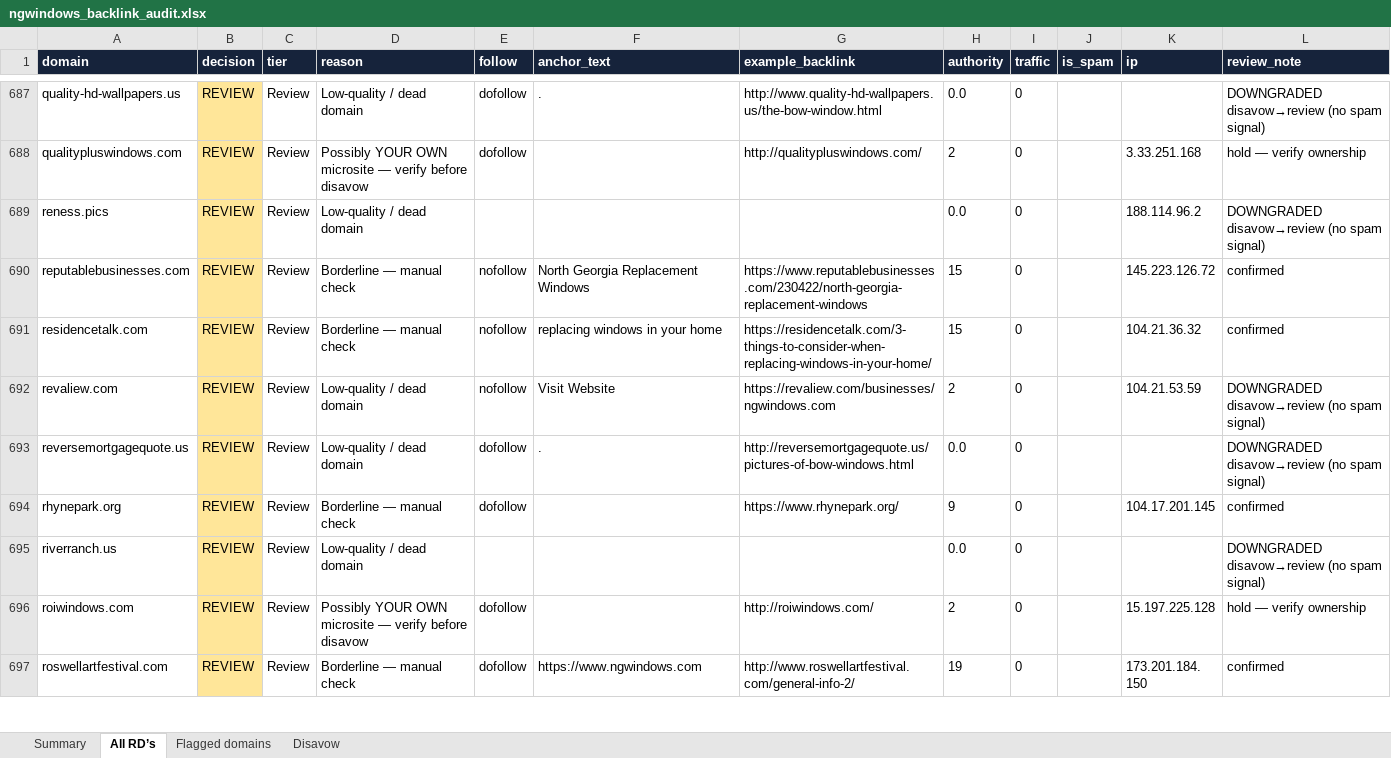
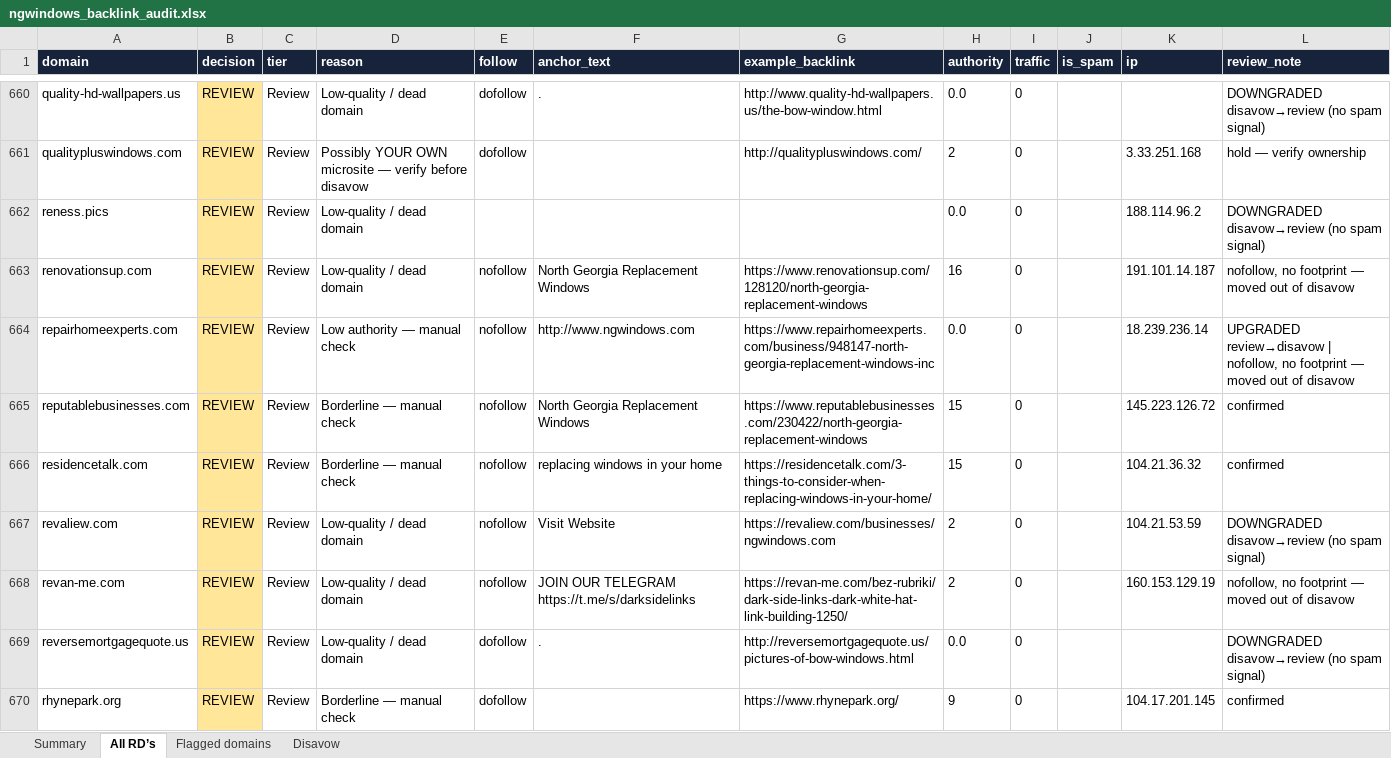
Before and after one commit to fahadahmad-ship-it/test, an Excel workbook: backlink_audit/ngwindows_backlink_audit.xlsx, sheet All RD’s, drawn as a sheet; only a part is shown, gaps mark what is left out; the shorter side is filled out with more unchanged rows; values as stored, in another font and other column widths than the file's, no borders; the diff covers the shown part only; the diff names each change by its address in the sheet, - before the commit and + after, or states it on an @@ line.

```diff
--- a/backlink_audit/ngwindows_backlink_audit.xlsx (sheet All RD’s)
+++ b/backlink_audit/ngwindows_backlink_audit.xlsx (sheet All RD’s)
+row 663: renovationsup.com | REVIEW | Review | Low-quality / dead domain | nofollow | North Georgia Replacement Windows | https://www.renovationsup.com/128120/north-georgia-replacement-windows | 16 | 0 |  | 191.101.14.187 | nofollow, no footprint — moved out of disavow
+row 664: repairhomeexperts.com | REVIEW | Review | Low authority — manual check | nofollow | http://www.ngwindows.com | https://www.repairhomeexperts.com/business/948147-north-georgia-replacement-windows-inc | 0.0 | 0 |  | 18.239.236.14 | UPGRADED review→disavow | nofollow, no footprint — moved out of disavow
+row 668: revan-me.com | REVIEW | Review | Low-quality / dead domain | nofollow | JOIN OUR TELEGRAM https://t.me/s/darksidelinks | https://revan-me.com/bez-rubriki/dark-side-links-dark-white-hat-link-building-1250/ | 2 | 0 |  | 160.153.129.19 | nofollow, no footprint — moved out of disavow
```
Also changed, not shown: 82 added rows and 85 removed rows elsewhere in this sheet, sheet Disavow, sheet Flagged domains, sheet Summary, 3 other files.
